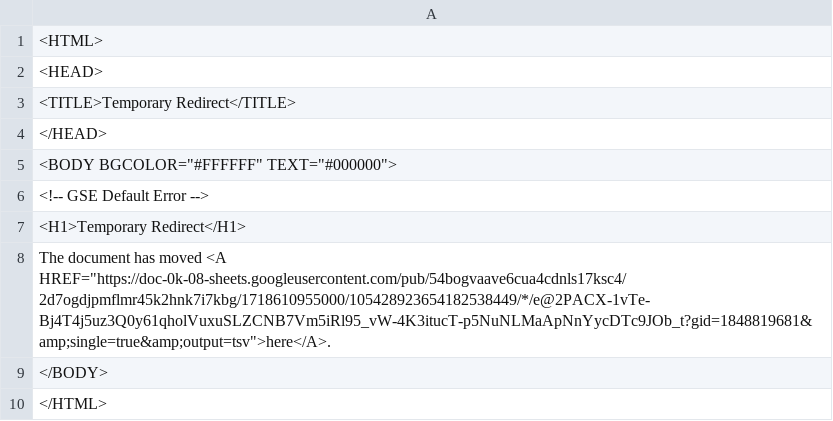
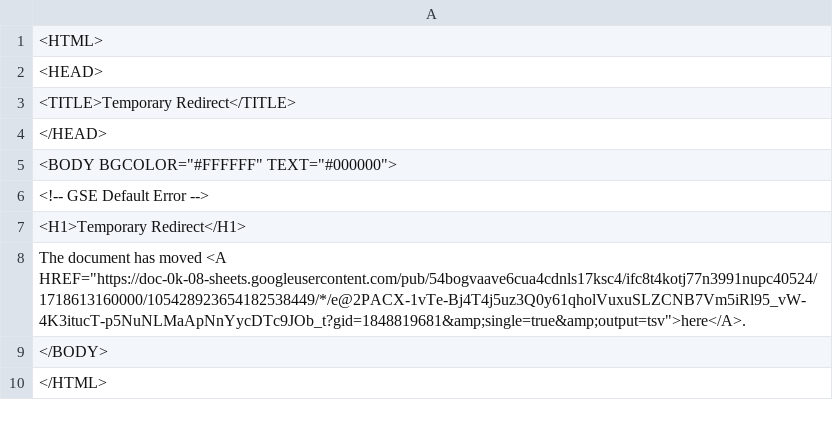
Before and after one commit to bostonshowcal/bostonshowcal, a TSV file: file.tsv, drawn as a sheet.

Commit message:
new date commit

```diff
--- a/file.tsv
+++ b/file.tsv
@@ -7,3 +7,3 @@
 <H1>Temporary Redirect</H1>
-The document has moved <A HREF="https://doc-0k-08-sheets.googleusercontent.com/pub/54bogvaave6cua4cdnls17ksc4/2d7ogdjpmflmr45k2hnk7i7kbg/1718610955000/105428923654182538449/*/e@2PACX-1vTe-Bj4T4j5uz3Q0y61qholVuxuSLZCNB7Vm5iRl95_vW-4K3itucT-p5NuNLMaApNnYycDTc9JOb_t?gid=1848819681&amp;single=true&amp;output=tsv">here</A>.
+The document has moved <A HREF="https://doc-0k-08-sheets.googleusercontent.com/pub/54bogvaave6cua4cdnls17ksc4/ifc8t4kotj77n3991nupc40524/1718613160000/105428923654182538449/*/e@2PACX-1vTe-Bj4T4j5uz3Q0y61qholVuxuSLZCNB7Vm5iRl95_vW-4K3itucT-p5NuNLMaApNnYycDTc9JOb_t?gid=1848819681&amp;single=true&amp;output=tsv">here</A>.
 </BODY>
```
